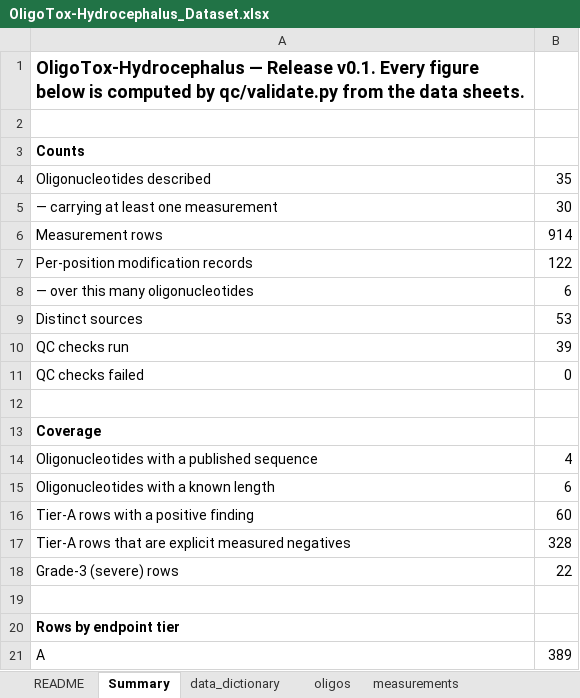
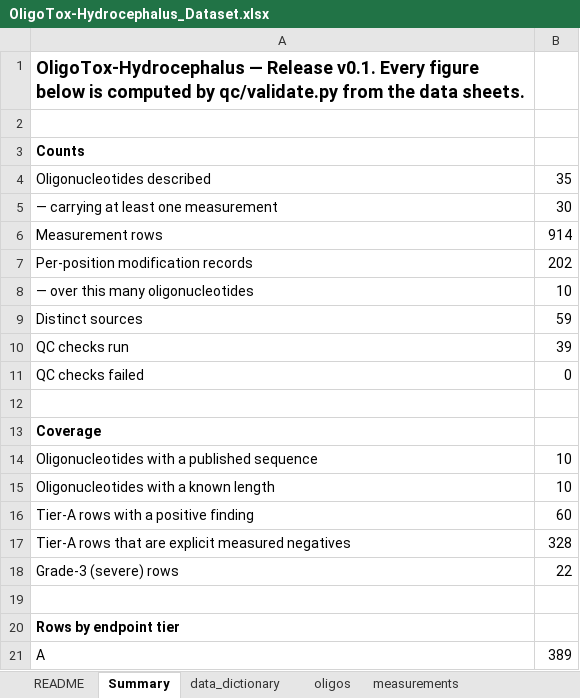
Before and after one commit to naviero1/Oligos, an Excel workbook: toxicity/hydrocephalus/OligoTox-Hydrocephalus_Dataset.xlsx, sheet Summary, drawn as a sheet; only a part is shown; values as stored, in another font and other column widths than the file's, no borders; the diff names each change by its address in the sheet, - before the commit and + after, or states it on an @@ line.

```diff
--- a/toxicity/hydrocephalus/OligoTox-Hydrocephalus_Dataset.xlsx (sheet Summary)
+++ b/toxicity/hydrocephalus/OligoTox-Hydrocephalus_Dataset.xlsx (sheet Summary)
-B7: 122
+B7: 202
-B8: 6
+B8: 10
-B9: 53
+B9: 59
-B14: 4
+B14: 10
-B15: 6
+B15: 10
```
Also changed, not shown: sheet modifications, sheet sources, sheet oligos, 41 other files.
